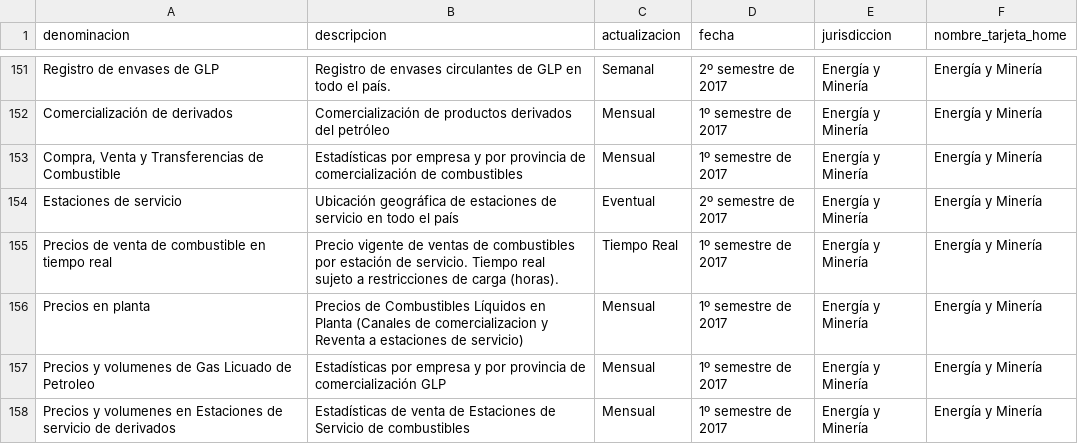
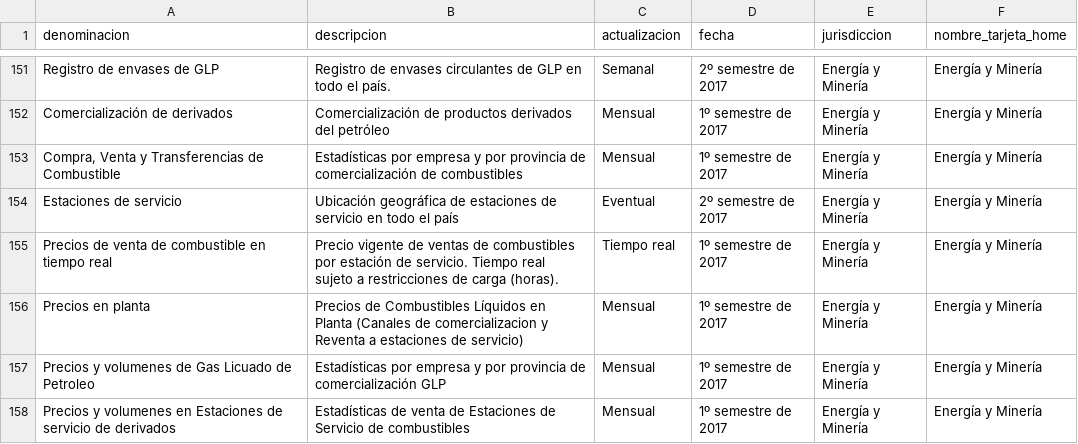
Before and after one commit to datosgobar/datosgobar.github.io, a CSV file: pad/planes_de_apertura_2016_2017.csv (was pad/pad.csv), drawn as a sheet; only a part is shown, gaps mark what is left out.

```diff
--- a/pad/pad.csv
+++ b/pad/planes_de_apertura_2016_2017.csv
@@ -157,3 +157,3 @@ Comercialización de derivados,Comercialización de productos derivados del petr
 Estaciones de servicio,Ubicación geográfica de estaciones de servicio en todo el país,Eventual,2º semestre de 2017,Energía y Minería,Energía y Minería
-Precios de venta de combustible en tiempo real,Precio vigente de ventas de combustibles por estación de servicio. Tiempo real sujeto a restricciones de carga (horas).,Tiempo Real,1º semestre de 2017,Energía y Minería,Energía y Minería
+Precios de venta de combustible en tiempo real,Precio vigente de ventas de combustibles por estación de servicio. Tiempo real sujeto a restricciones de carga (horas).,Tiempo real,1º semestre de 2017,Energía y Minería,Energía y Minería
 Precios en planta ,Precios de Combustibles Líquidos en Planta (Canales de comercializacion y Reventa a estaciones de servicio),Mensual,1º semestre de 2017,Energía y Minería,Energía y Minería
```
Also changed, not shown: 10 other files.
